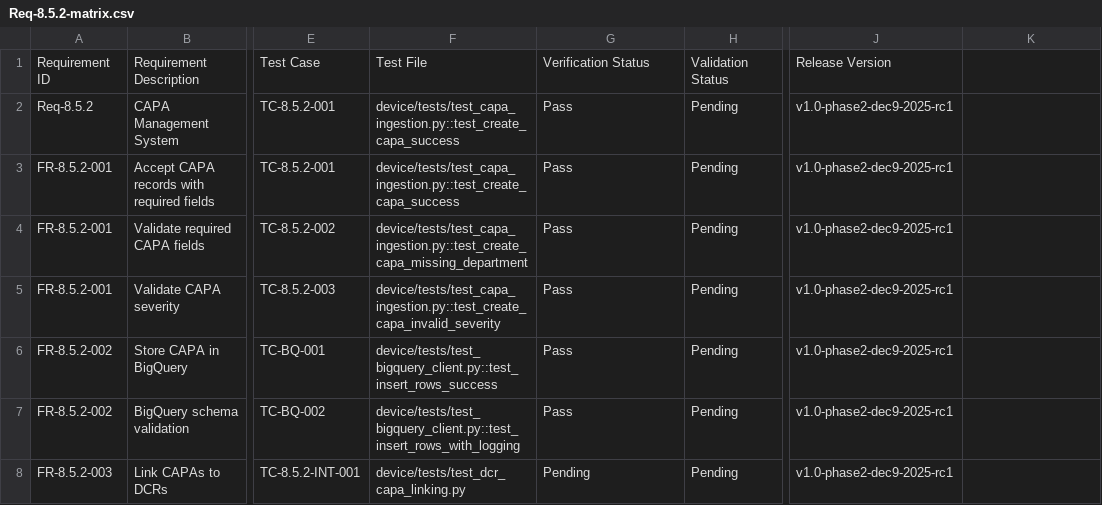
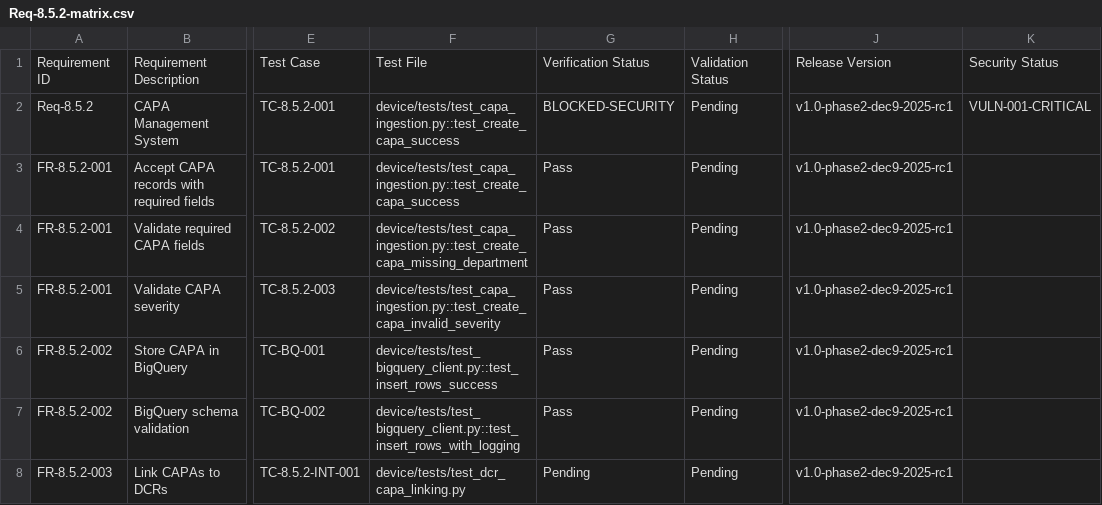
Before and after one commit to HenzeLabs/iso-13485-hybrid-qms-agent, a CSV file: documentation/traceability/Req-8.5.2-matrix.csv, drawn as a sheet; only a part is shown, gaps mark what is left out; the diff names each change by its address in the sheet, - before the commit and + after, or states it on an @@ line.

```diff
--- a/documentation/traceability/Req-8.5.2-matrix.csv
+++ b/documentation/traceability/Req-8.5.2-matrix.csv
-K1: (empty)
+K1: Security Status
-G2: Pass
+G2: BLOCKED-SECURITY
-K2: (empty)
+K2: VULN-001-CRITICAL
```
Also changed, not shown: 1 other file.
